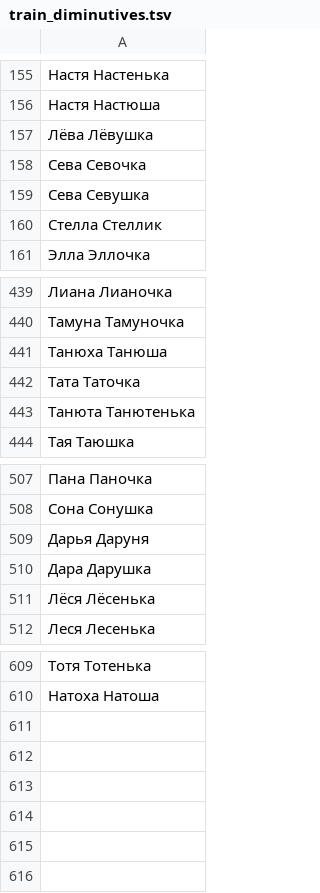
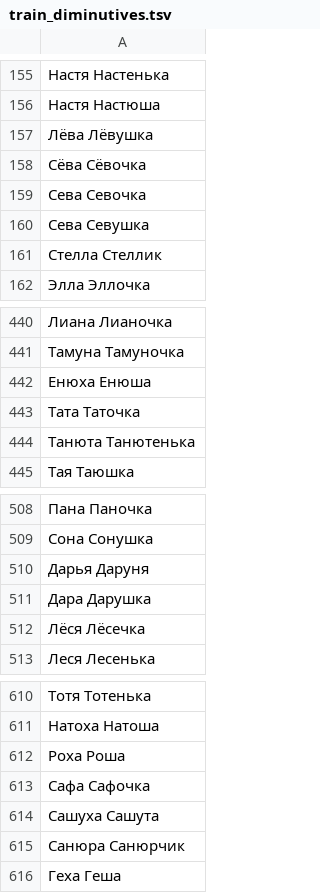
Before and after one commit to roddar92/linguistics_problems, a TSV file: src/ngrams/resources/diminutive/train_diminutives.tsv, drawn as a sheet; only a part is shown, gaps mark what is left out.

Commit message:
Diminutive -- Minor samples

```diff
--- a/src/ngrams/resources/diminutive/train_diminutives.tsv
+++ b/src/ngrams/resources/diminutive/train_diminutives.tsv
@@ -157,2 +157,3 @@
 Лёва    Лёвушка
+Сёва    Сёвочка
 Сева    Севочка
@@ -440,3 +441,3 @@
 Тамуна  Тамуночка
-Танюха  Танюша
+Енюха   Енюша
 Тата    Таточка
@@ -510,3 +511,3 @@
 Дара    Дарушка
-Лёся    Лёсенька
+Лёся    Лёсечка
 Леся    Лесенька
@@ -610 +611,6 @@
 Натоха  Натоша
+Роха    Роша
+Сафа    Сафочка
+Сашуха  Сашута
+Санюра  Санюрчик
+Геха    Геша
```
